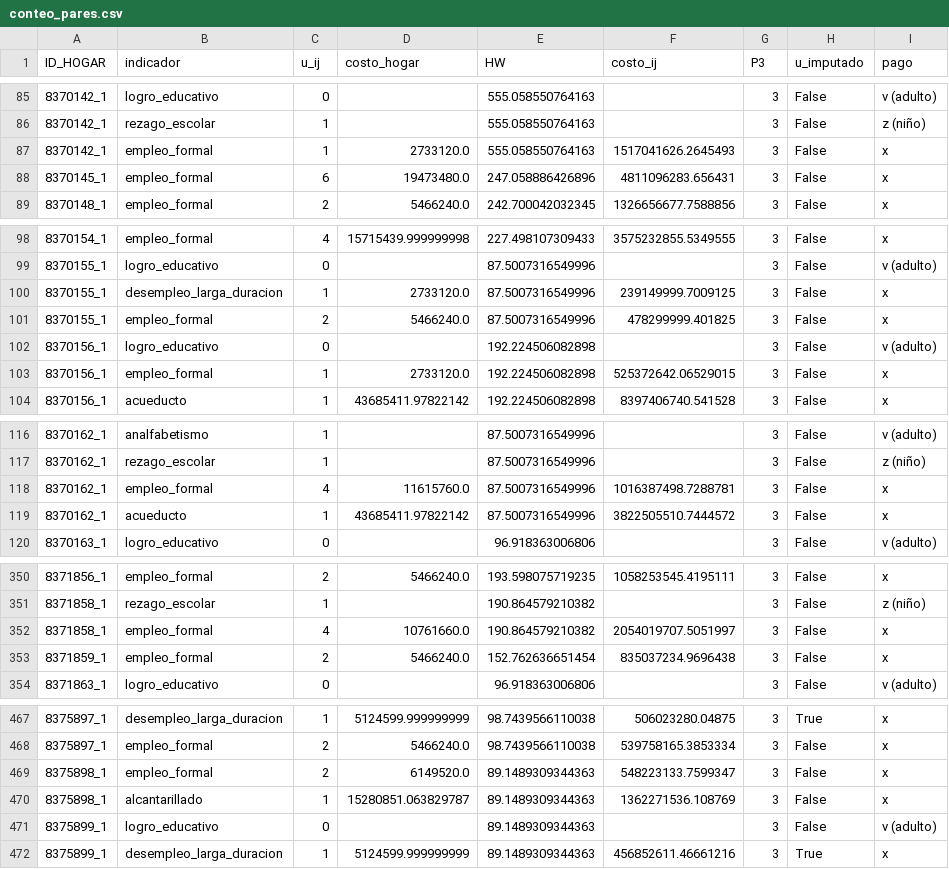
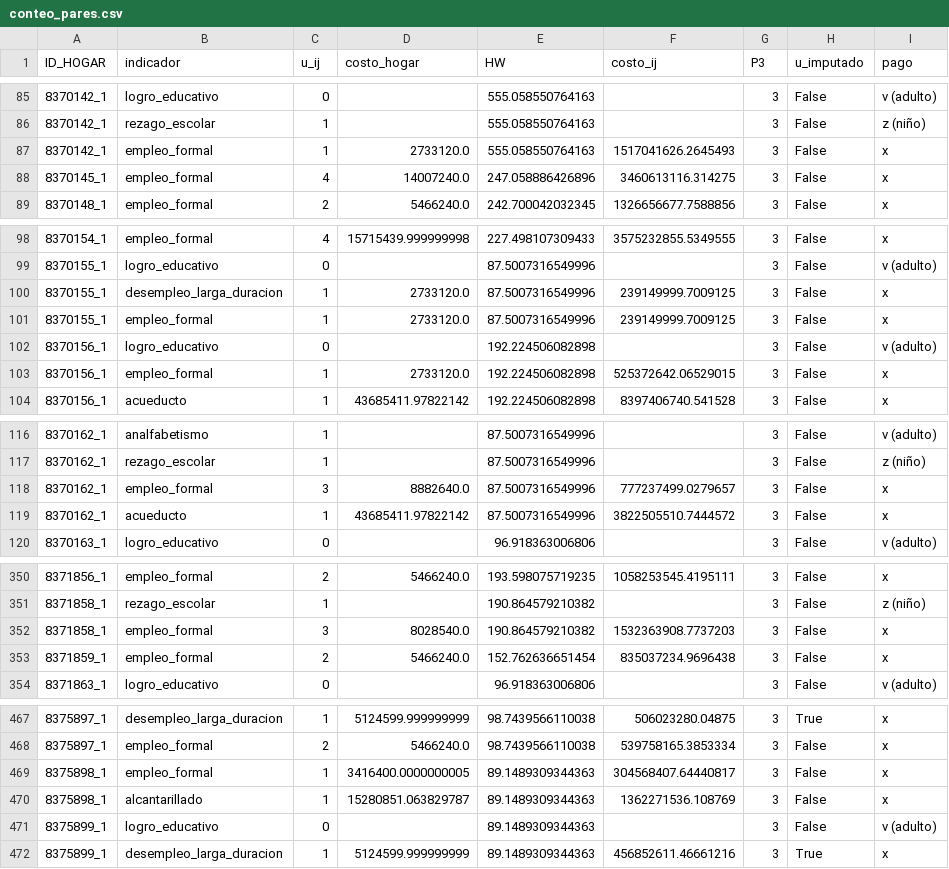
Before and after one commit to mquijanoh09/Modelo-lineal-de-pobreza-multidimensional-medell-n, a CSV file: data/processed/conteo_pares.csv, drawn as a sheet; only a part is shown, gaps mark what is left out; the diff covers the shown part only.

```diff
--- a/data/processed/conteo_pares.csv
+++ b/data/processed/conteo_pares.csv
@@ -87,3 +87,3 @@ ID_HOGAR,indicador,u_ij,costo_hogar,HW,costo_ij,P3,u_imputado,pago
 8370142_1,empleo_formal,1,2733120.0,555.058550764163,1517041626.2645493,3,False,x
-8370145_1,empleo_formal,6,19473480.0,247.058886426896,4811096283.656431,3,False,x
+8370145_1,empleo_formal,4,14007240.0,247.058886426896,3460613116.314275,3,False,x
 8370148_1,empleo_formal,2,5466240.0,242.700042032345,1326656677.7588856,3,False,x
@@ -100,3 +100,3 @@ ID_HOGAR,indicador,u_ij,costo_hogar,HW,costo_ij,P3,u_imputado,pago
 8370155_1,desempleo_larga_duracion,1,2733120.0,87.5007316549996,239149999.7009125,3,False,x
-8370155_1,empleo_formal,2,5466240.0,87.5007316549996,478299999.401825,3,False,x
+8370155_1,empleo_formal,1,2733120.0,87.5007316549996,239149999.7009125,3,False,x
 8370156_1,logro_educativo,0,,192.224506082898,,3,False,v (adulto)
@@ -117,3 +117,3 @@ ID_HOGAR,indicador,u_ij,costo_hogar,HW,costo_ij,P3,u_imputado,pago
 8370162_1,rezago_escolar,1,,87.5007316549996,,3,False,z (niño)
-8370162_1,empleo_formal,4,11615760.0,87.5007316549996,1016387498.7288781,3,False,x
+8370162_1,empleo_formal,3,8882640.0,87.5007316549996,777237499.0279657,3,False,x
 8370162_1,acueducto,1,43685411.97822142,87.5007316549996,3822505510.7444572,3,False,x
@@ -351,3 +351,3 @@ ID_HOGAR,indicador,u_ij,costo_hogar,HW,costo_ij,P3,u_imputado,pago
 8371858_1,rezago_escolar,1,,190.864579210382,,3,False,z (niño)
-8371858_1,empleo_formal,4,10761660.0,190.864579210382,2054019707.5051997,3,False,x
+8371858_1,empleo_formal,3,8028540.0,190.864579210382,1532363908.7737203,3,False,x
 8371859_1,empleo_formal,2,5466240.0,152.762636651454,835037234.9696438,3,False,x
@@ -468,3 +468,3 @@ ID_HOGAR,indicador,u_ij,costo_hogar,HW,costo_ij,P3,u_imputado,pago
 8375897_1,empleo_formal,2,5466240.0,98.7439566110038,539758165.3853334,3,False,x
-8375898_1,empleo_formal,2,6149520.0,89.1489309344363,548223133.7599347,3,False,x
+8375898_1,empleo_formal,1,3416400.0000000005,89.1489309344363,304568407.64440817,3,False,x
 8375898_1,alcantarillado,1,15280851.063829787,89.1489309344363,1362271536.108769,3,False,x
```
Also changed, not shown: 183 edited cells elsewhere in this file, 16 other files.
